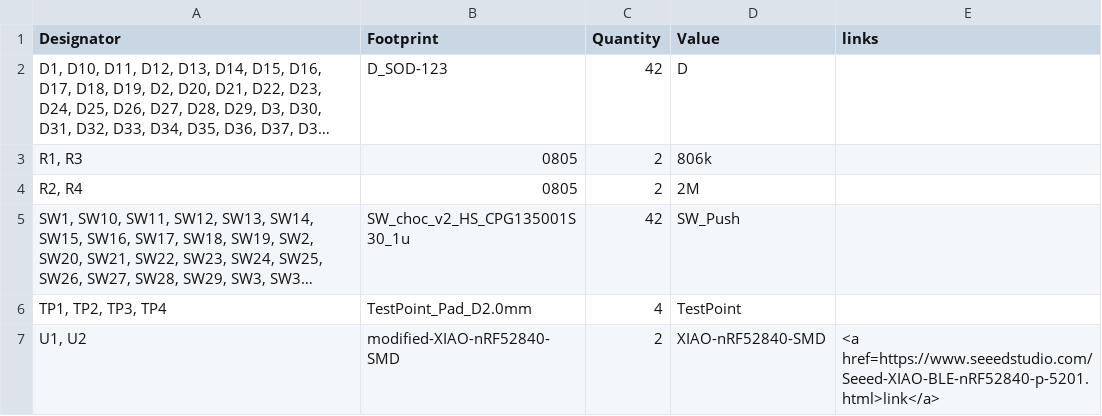
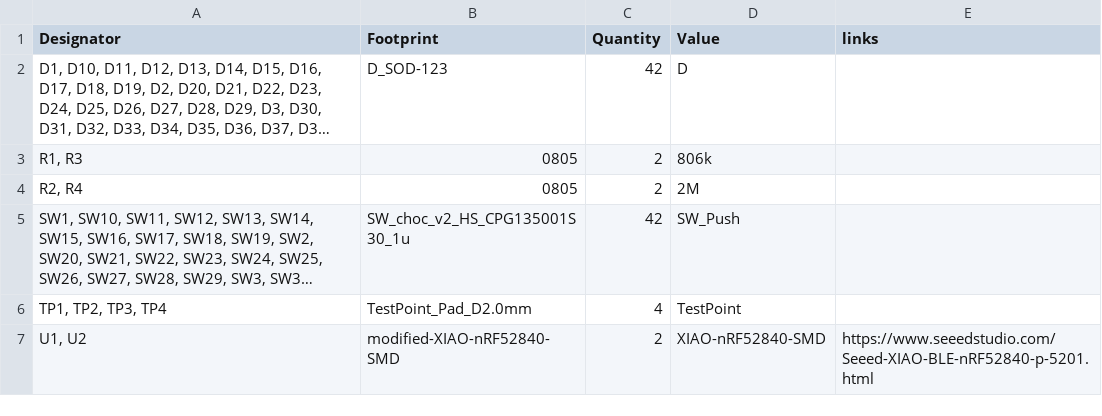
Before and after one commit to toulounmarios/super-duper-keyboard, a CSV file: production/3_bom.csv, drawn as a sheet; long unchanged cells end in ….

Commit message:
Update 3_bom.csv

```diff
--- a/production/3_bom.csv
+++ b/production/3_bom.csv
@@ -6,2 +6,2 @@
 "TP1, TP2, TP3, TP4",TestPoint_Pad_D2.0mm,4,TestPoint,
-"U1, U2",modified-XIAO-nRF52840-SMD,2,XIAO-nRF52840-SMD,<a href=https://www.seeedstudio.com/Seeed-XIAO-BLE-nRF52840-p-5201.html>link</a>
+"U1, U2",modified-XIAO-nRF52840-SMD,2,XIAO-nRF52840-SMD,https://www.seeedstudio.com/Seeed-XIAO-BLE-nRF52840-p-5201.html
```
